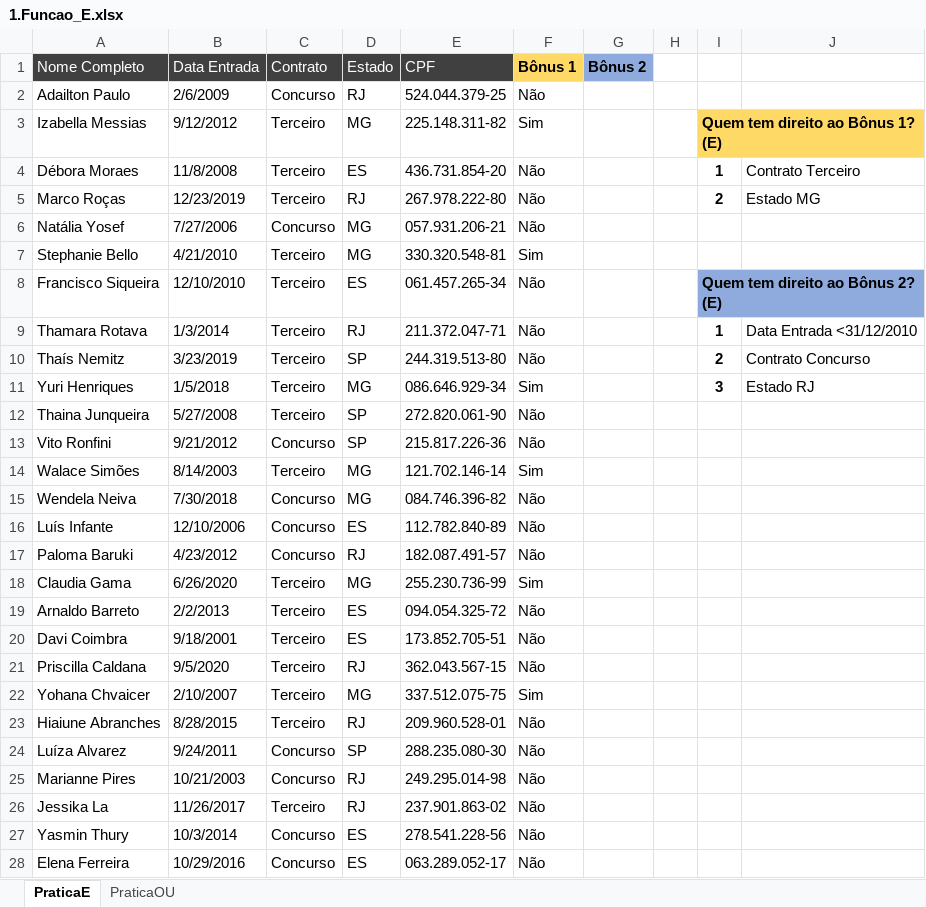
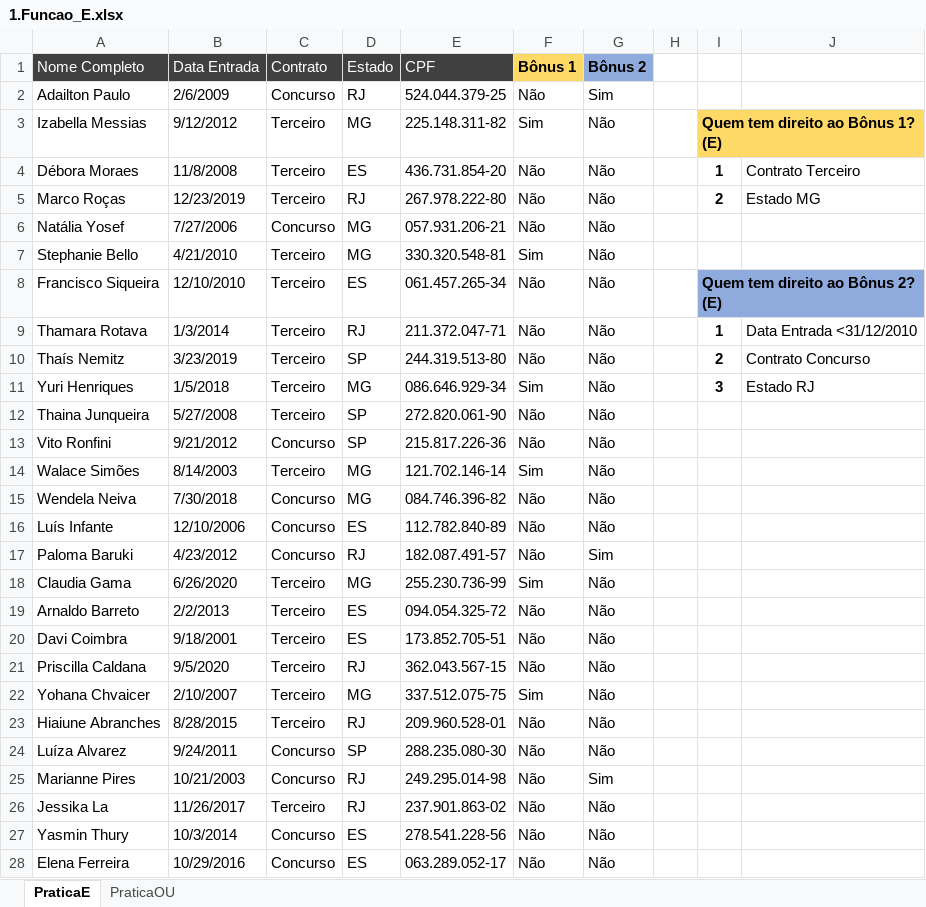
Before and after one commit to Filipeck/hashTagTreinamento, an Excel workbook: 2.Excel/hands-on/6.Funcoes_Mercado/2.E_OU/1.Funcao_E.xlsx, sheet PraticaE, drawn as a sheet; only a part is shown; values as stored, in another font and other column widths than the file's, no borders; conditional formats not drawn; the diff covers the shown part only; the diff names each change by its address in the sheet, - before the commit and + after, or states it on an @@ line.

Commit message:
funcao se, 3 condicoes

```diff
--- a/2.Excel/hands-on/6.Funcoes_Mercado/2.E_OU/1.Funcao_E.xlsx (sheet PraticaE)
+++ b/2.Excel/hands-on/6.Funcoes_Mercado/2.E_OU/1.Funcao_E.xlsx (sheet PraticaE)
-G2 (Bônus 2): (empty)
+G2 (Bônus 2): Sim
-G3:G16 (Bônus 2): (empty)
+G3:G16 (Bônus 2): Não
-G17 (Bônus 2): (empty)
+G17 (Bônus 2): Sim
-G18:G24 (Bônus 2): (empty)
+G18:G24 (Bônus 2): Não
-G25 (Bônus 2): (empty)
+G25 (Bônus 2): Sim
-G26:G28 (Bônus 2): (empty)
+G26:G28 (Bônus 2): Não
```
Also changed, not shown: 1065 edited cells elsewhere in this sheet.
